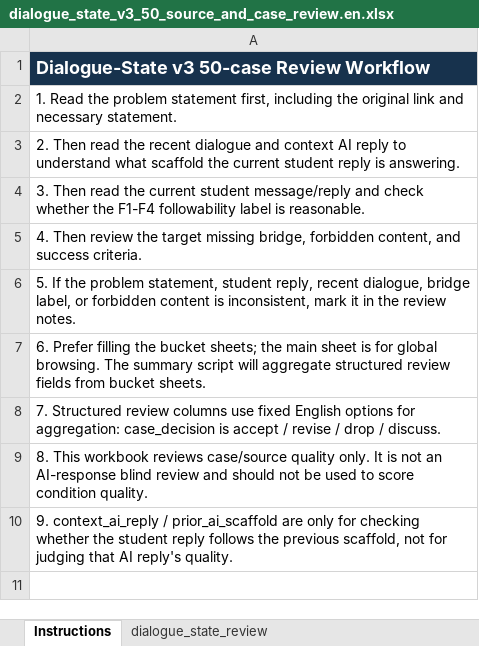
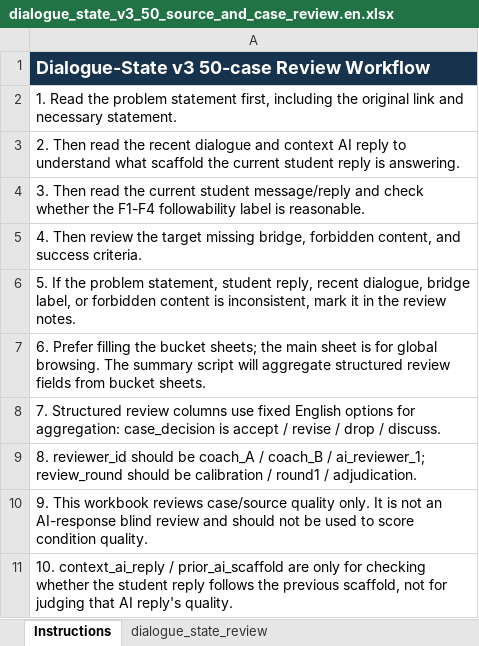
Before and after one commit to Zrolo/my_agent_project, an Excel workbook: agent_learning/03_noi_agent/docs/research/dialogue_state_v3_50_source_and_case_review.en.xlsx, sheet Instructions, drawn as a sheet; values as stored, in another font and other column widths than the file's, no borders; the diff names each change by its address in the sheet, - before the commit and + after, or states it on an @@ line.

```diff
--- a/agent_learning/03_noi_agent/docs/research/dialogue_state_v3_50_source_and_case_review.en.xlsx (sheet Instructions)
+++ b/agent_learning/03_noi_agent/docs/research/dialogue_state_v3_50_source_and_case_review.en.xlsx (sheet Instructions)
-A9: 8. This workbook reviews case/source quality only. It is not an AI-response blind review and should not be used to score condition quality.
+A9: 8. reviewer_id should be coach_A / coach_B / ai_reviewer_1; review_round should be calibration / round1 / adjudication.
-A10: 9. context_ai_reply / prior_ai_scaffold are only for checking whether the student reply follows the previous scaffold, not for judging that AI reply's quality.
+A10: 9. This workbook reviews case/source quality only. It is not an AI-response blind review and should not be used to score condition quality.
+row 11: 10. context_ai_reply / prior_ai_scaffold are only for checking whether the student reply follows the previous scaffold, not for judging that AI reply's quality.
```
Also changed, not shown: agent_learning/03_noi_agent/docs/research/dialogue_state_v3_50_source_and_case_review.zh.xlsx, agent_learning/03_noi_agent/docs/research/dialogue_state_v3_case_review_calibration_6.en.xlsx, 6 other files.
